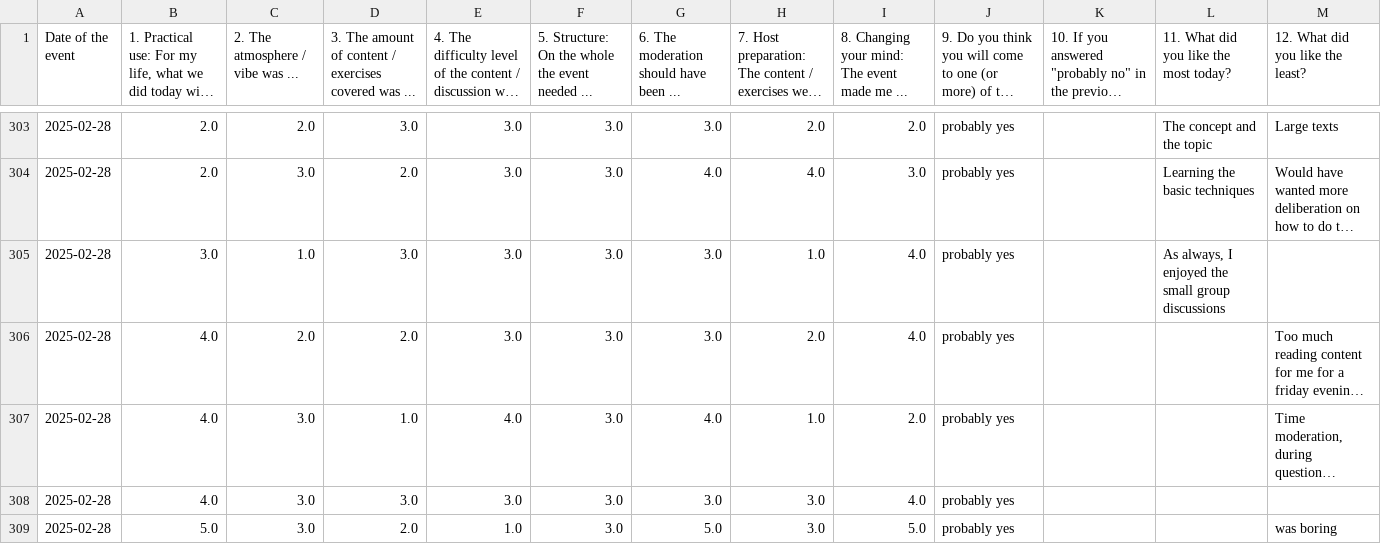
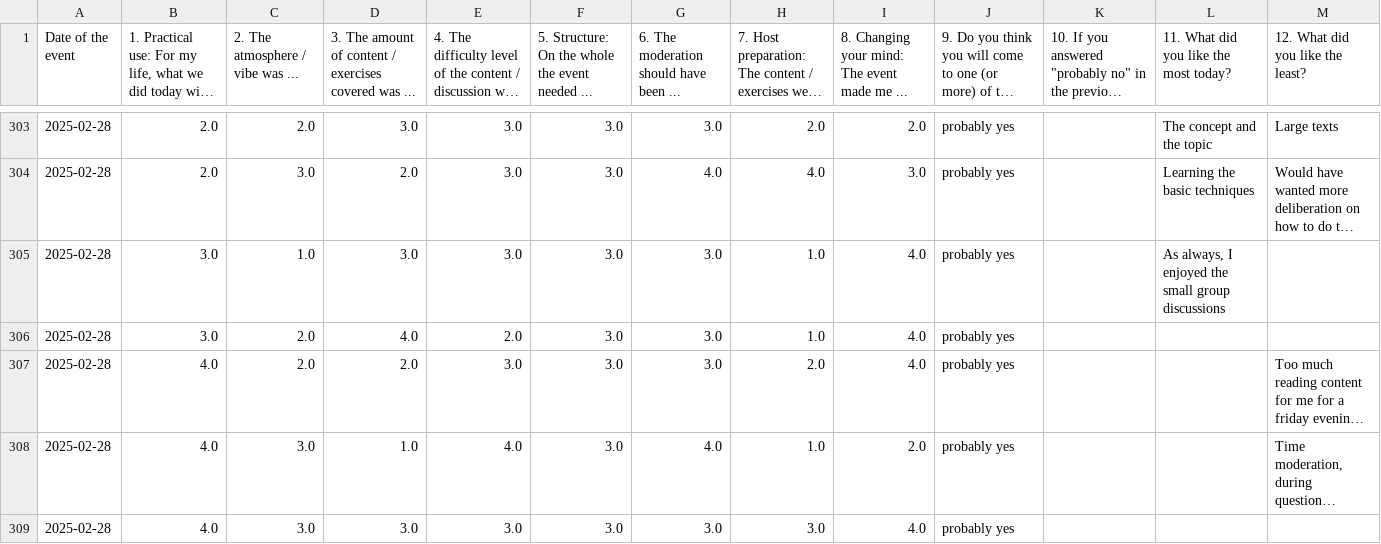
Before and after one commit to omarkohl/rationality-freiburg.de, a CSV file: statistics/data/feedback.csv, drawn as a sheet; only a part is shown, gaps mark what is left out; the shorter side is filled out with more unchanged rows; long unchanged cells end in …; the diff names each change by its address in the sheet, - before the commit and + after, or states it on an @@ line.

Commit message:
update statistics for last event

```diff
--- a/statistics/data/feedback.csv
+++ b/statistics/data/feedback.csv
+row 306: 2025-02-28 | 3.0 | 2.0 | 4.0 | 2.0 | 3.0 | 3.0 | 1.0 | 4.0 | probably yes
```
Also changed, not shown: 20 other files.
